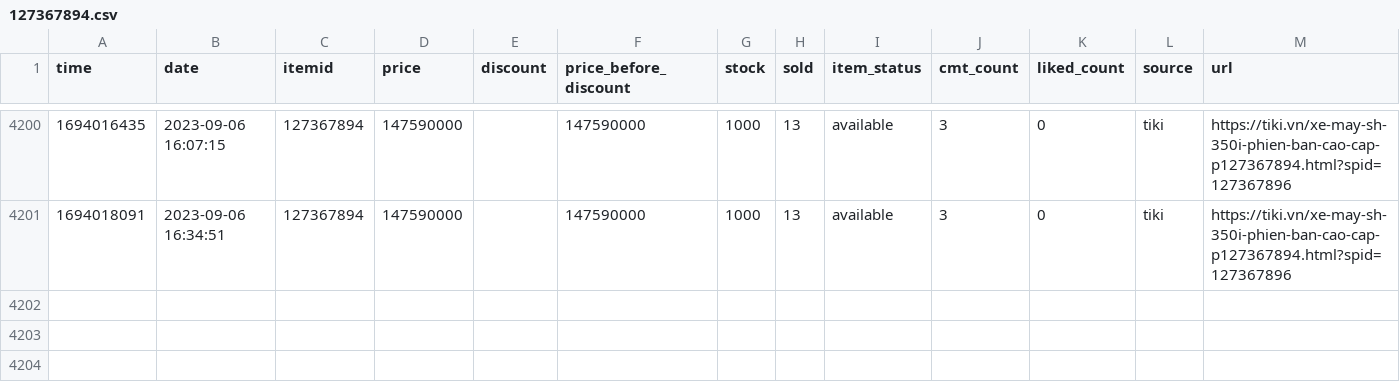
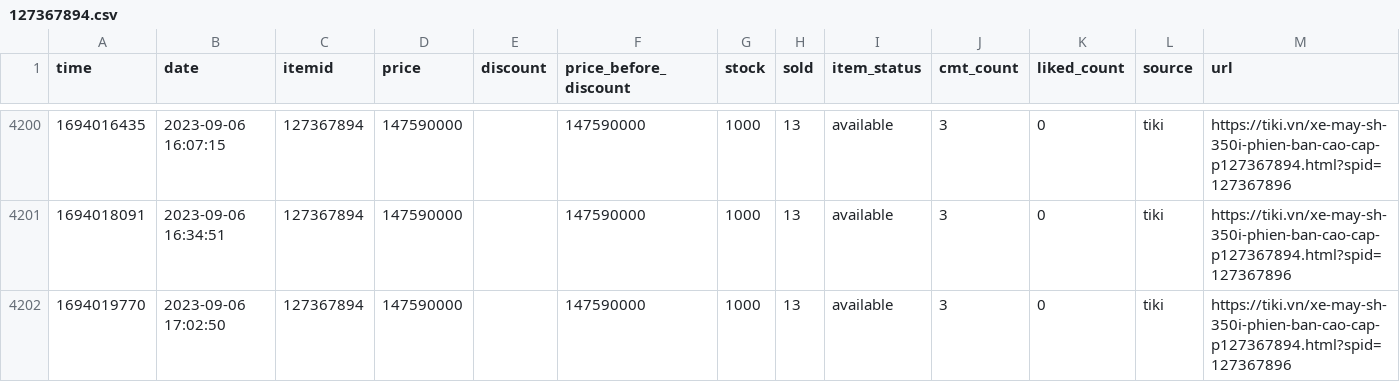
Before and after one commit to neko-pro/rez0nk, a CSV file: data/history/127367894.csv, drawn as a sheet; only a part is shown, gaps mark what is left out.

```diff
--- a/data/history/127367894.csv
+++ b/data/history/127367894.csv
@@ -4201 +4201,2 @@ time,date,itemid,price,discount,price_before_discount,stock,sold,item_status,cmt
 1694018091,2023-09-06 16:34:51,127367894,147590000,,147590000,1000,13,available,3,0,tiki,https://tiki.vn/xe-may-sh-350i-phien-ban-cao-cap-p127367894.html?spid=127367896
+1694019770,2023-09-06 17:02:50,127367894,147590000,,147590000,1000,13,available,3,0,tiki,https://tiki.vn/xe-may-sh-350i-phien-ban-cao-cap-p127367894.html?spid=127367896
```
Also changed, not shown: data/history/183035665.csv, data/history/197216291.csv, 11 other files.
